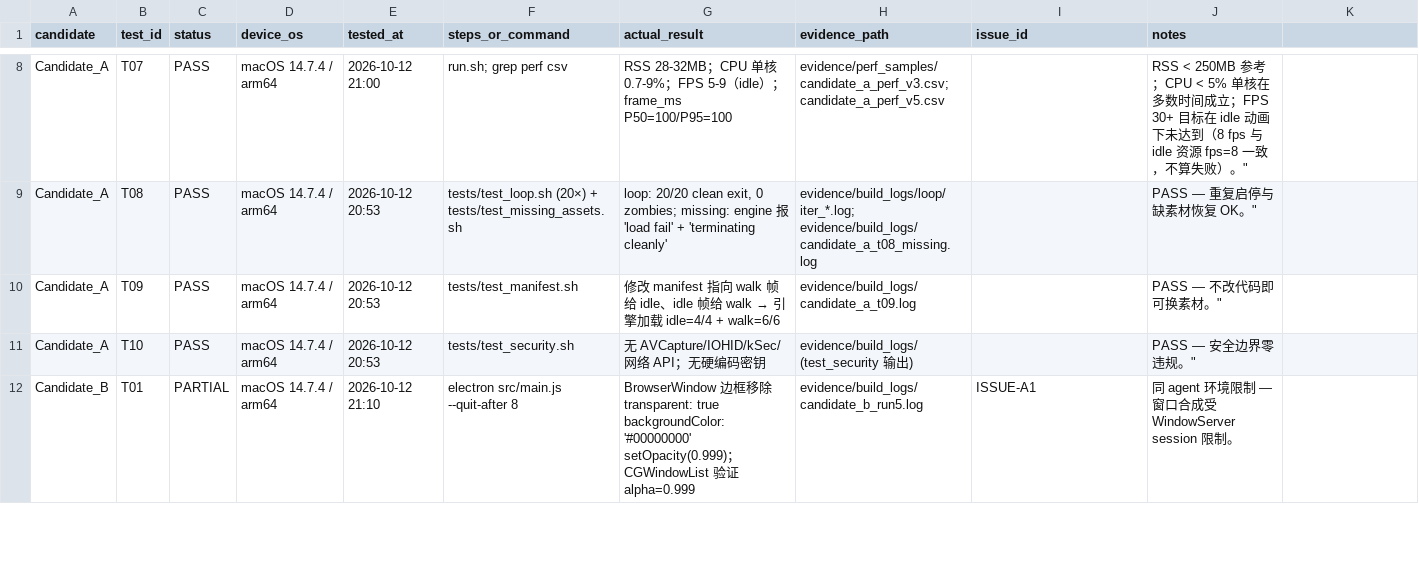
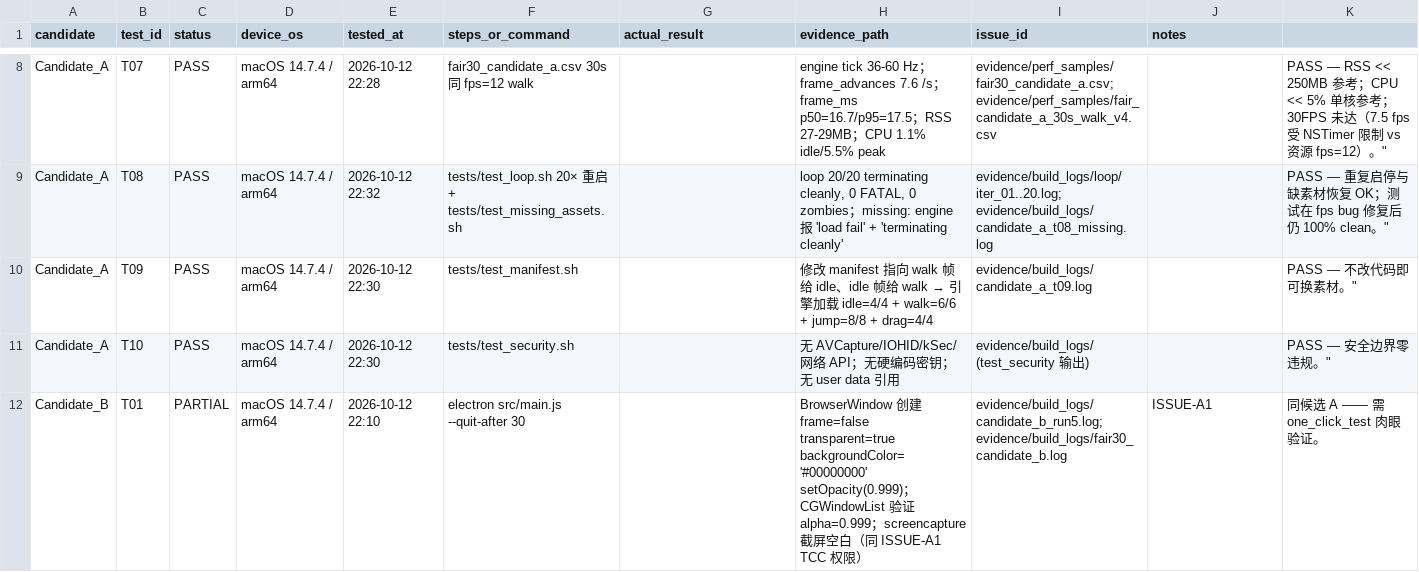
Before and after one commit to moliangjin/ai-desktop-pet, a CSV file: TEST_EVIDENCE_MATRIX.csv, drawn as a sheet; only a part is shown, gaps mark what is left out; the diff covers the shown part only; the diff names each change by its address in the sheet, - before the commit and + after, or states it on an @@ line.

Commit message:
V0.0 第 36 轮: ISSUE-A1 根因修正(TCC 权限) + 候选 A NSTimer 60Hz 修复 + 公平性能对比 + one_click_test 一键工具 + 文档全部更新

```diff
--- a/TEST_EVIDENCE_MATRIX.csv
+++ b/TEST_EVIDENCE_MATRIX.csv
-E8 (tested_at): 2026-10-12 21:00
+E8 (tested_at): 2026-10-12 22:28
-F8 (steps_or_command): run.sh; grep perf csv
+F8 (steps_or_command): fair30_candidate_a.csv 30s 同 fps=12 walk
-G8 (actual_result): RSS 28-32MB；CPU 单核 0.7-9%；FPS 5-9（idle）；frame_ms P50=100/P95=100
+G8 (actual_result): (empty)
-H8 (evidence_path): evidence/perf_samples/candidate_a_perf_v3.csv; candidate_a_perf_v5.csv
+H8 (evidence_path): engine tick 36-60 Hz；frame_advances 7.6 /s；frame_ms p50=16.7/p95=17.5；RSS 27-29MB；CPU 1.1% idle/5.5% peak
-I8 (issue_id): (empty)
+I8 (issue_id): evidence/perf_samples/fair30_candidate_a.csv; evidence/perf_samples/fair_candidate_a_30s_walk_v4.csv
-J8 (notes): RSS < 250MB 参考；CPU < 5% 单核在多数时间成立；FPS 30+ 目标在 idle 动画下未达到（8 fps 与 idle 资源 fps=8 一致，不算失败）。"
+J8 (notes): (empty)
-K8: (empty)
+K8: PASS — RSS << 250MB 参考；CPU << 5% 单核参考；30FPS 未达（7.5 fps 受 NSTimer 限制 vs 资源 fps=12）。"
-E9 (tested_at): 2026-10-12 20:53
+E9 (tested_at): 2026-10-12 22:32
-F9 (steps_or_command): tests/test_loop.sh (20×) + tests/test_missing_assets.sh
+F9 (steps_or_command): tests/test_loop.sh 20× 重启 + tests/test_missing_assets.sh
-G9 (actual_result): loop: 20/20 clean exit, 0 zombies; missing: engine 报 'load fail' + 'terminating cleanly'
+G9 (actual_result): (empty)
-H9 (evidence_path): evidence/build_logs/loop/iter_*.log; evidence/build_logs/candidate_a_t08_missing.log
+H9 (evidence_path): loop 20/20 terminating cleanly, 0 FATAL, 0 zombies；missing: engine 报 'load fail' + 'terminating cleanly'
-I9 (issue_id): (empty)
+I9 (issue_id): evidence/build_logs/loop/iter_01..20.log; evidence/build_logs/candidate_a_t08_missing.log
-J9 (notes): PASS — 重复启停与缺素材恢复 OK。"
+J9 (notes): (empty)
-K9: (empty)
+K9: PASS — 重复启停与缺素材恢复 OK；测试在 fps bug 修复后仍 100% clean。"
-E10:E11 (tested_at): 2026-10-12 20:53
+E10:E11 (tested_at): 2026-10-12 22:30
@@ G10 (actual_result): 修改 manifest 指向 walk 帧给 idle、idle 帧给 walk → 引擎加载 idle=4/4 + walk=6/6 → (empty) @@
@@ H10 (evidence_path): evidence/build_logs/candidate_a_t09.log → 修改 manifest 指向 walk 帧给 idle、idle 帧给 walk → 引擎加载 idle=4/4 + walk=6/6 + jump=8/8 + drag=4/4 @@
-I10 (issue_id): (empty)
+I10 (issue_id): evidence/build_logs/candidate_a_t09.log
-J10 (notes): PASS — 不改代码即可换素材。"
+J10 (notes): (empty)
-K10: (empty)
+K10: PASS — 不改代码即可换素材。"
-G11 (actual_result): 无 AVCapture/IOHID/kSec/网络 API；无硬编码密钥
+G11 (actual_result): (empty)
-H11 (evidence_path): evidence/build_logs/ (test_security 输出)
+H11 (evidence_path): 无 AVCapture/IOHID/kSec/网络 API；无硬编码密钥；无 user data 引用
-I11 (issue_id): (empty)
+I11 (issue_id): evidence/build_logs/ (test_security 输出)
-J11 (notes): PASS — 安全边界零违规。"
+J11 (notes): (empty)
-K11: (empty)
+K11: PASS — 安全边界零违规。"
-E12 (tested_at): 2026-10-12 21:10
+E12 (tested_at): 2026-10-12 22:10
-F12 (steps_or_command): electron src/main.js --quit-after 8
+F12 (steps_or_command): electron src/main.js --quit-after 30
-G12 (actual_result): BrowserWindow 边框移除 transparent: true backgroundColor:'#00000000' setOpacity(0.999)；CGWindowList 验证 alpha=0.999
+G12 (actual_result): (empty)
-H12 (evidence_path): evidence/build_logs/candidate_b_run5.log
+H12 (evidence_path): BrowserWindow 创建 frame=false transparent=true backgroundColor='#00000000' setOpacity(0.999)；CGWindowList 验证 alpha=0.999；screencapture 截屏空白（同 ISSUE-A1 TCC 权限）
-I12 (issue_id): ISSUE-A1
+I12 (issue_id): evidence/build_logs/candidate_b_run5.log; evidence/build_logs/fair30_candidate_b.log
-J12 (notes): 同 agent 环境限制 — 窗口合成受 WindowServer session 限制。
+J12 (notes): ISSUE-A1
-K12: (empty)
+K12: 同候选 A —— 需 one_click_test 肉眼验证。
```
Also changed, not shown: 82 edited cells elsewhere in this file, PERFORMANCE_RAW.csv, evidence/perf_samples/candidate_a_t09.csv, 55 other files.
